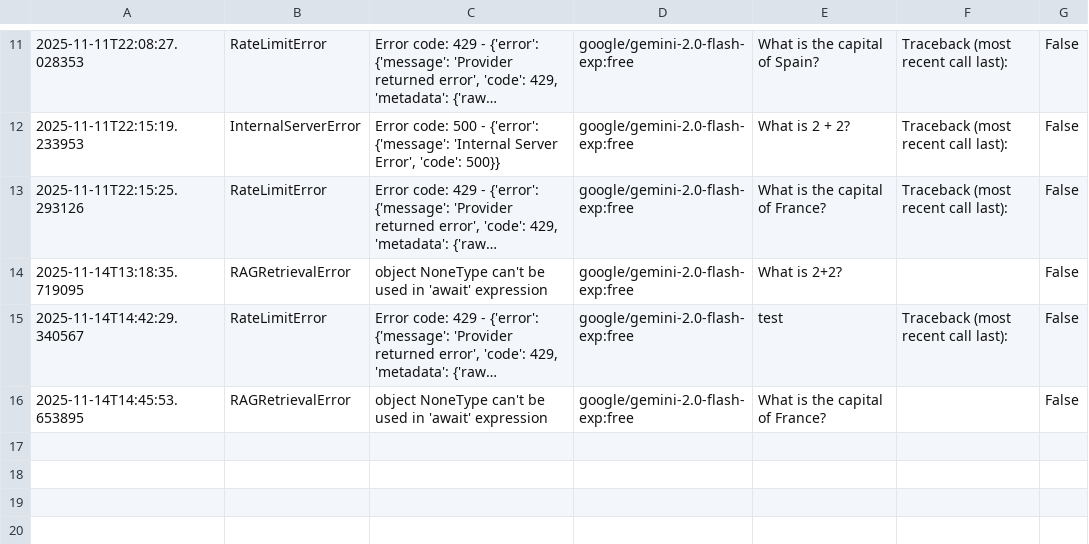
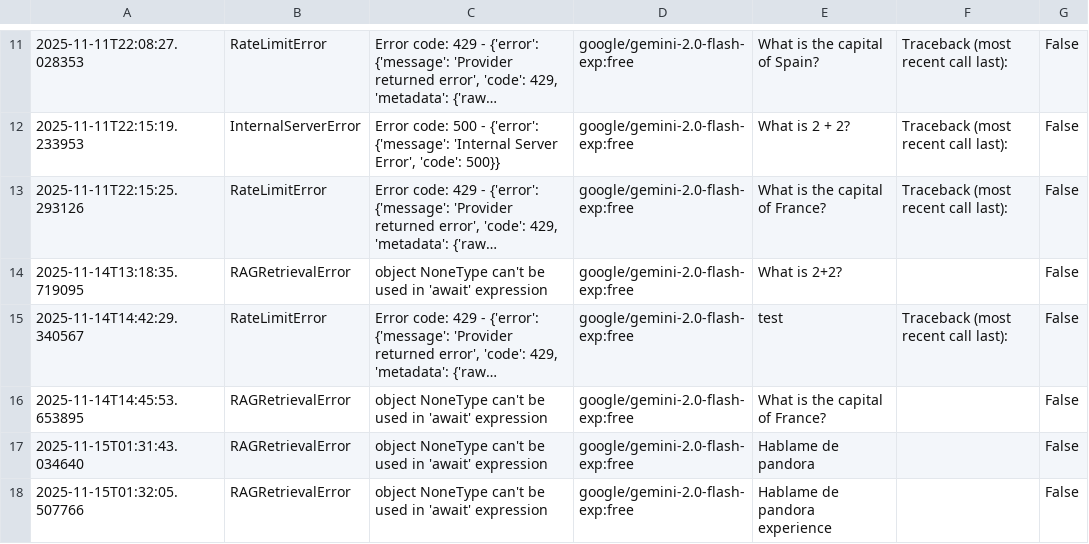
Before and after one commit to Estebmaister/henry_bot_M2, a CSV file: logs/metrics_errors.csv, drawn as a sheet; only a part is shown, gaps mark what is left out; long unchanged cells end in ….

```diff
--- a/logs/metrics_errors.csv
+++ b/logs/metrics_errors.csv
@@ -16 +16,3 @@
 2025-11-14T14:45:53.653895,RAGRetrievalError,object NoneType can't be used in 'await' expression,google/gemini-2.0-flash-exp:free,What is the capital of France?,,False
+2025-11-15T01:31:43.034640,RAGRetrievalError,object NoneType can't be used in 'await' expression,google/gemini-2.0-flash-exp:free,Hablame de pandora,,False
+2025-11-15T01:32:05.507766,RAGRetrievalError,object NoneType can't be used in 'await' expression,google/gemini-2.0-flash-exp:free,Hablame de pandora experience,,False
```
Also changed, not shown: logs/metrics.csv, logs/metrics_api.csv, 8 other files.
